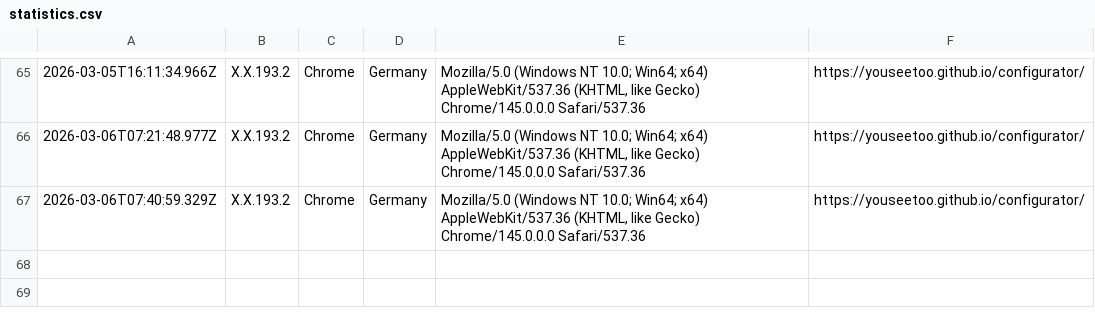
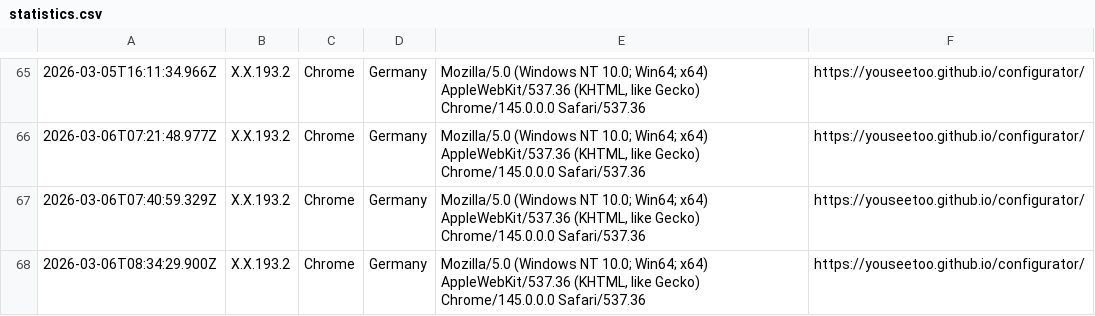
Before and after one commit to beniroquai/openUC2-OptiKit-Store, a CSV file: statistics/statistics.csv, drawn as a sheet; only a part is shown, gaps mark what is left out; the diff names each change by its address in the sheet, - before the commit and + after, or states it on an @@ line.

Commit message:
Add user statistics entry: 2026-03-06T08:34:29.900Z

```diff
--- a/statistics/statistics.csv
+++ b/statistics/statistics.csv
+row 68: 2026-03-06T08:34:29.900Z | X.X.193.2 | Chrome | Germany | Mozilla/5.0 (Windows NT 10.0; Win64; x64) AppleWebKit/537.36 (KHTML, like Gecko) Chrome/145.0.0.0 Safari/537.36 | https://youseetoo.github.io/configurator/
```
